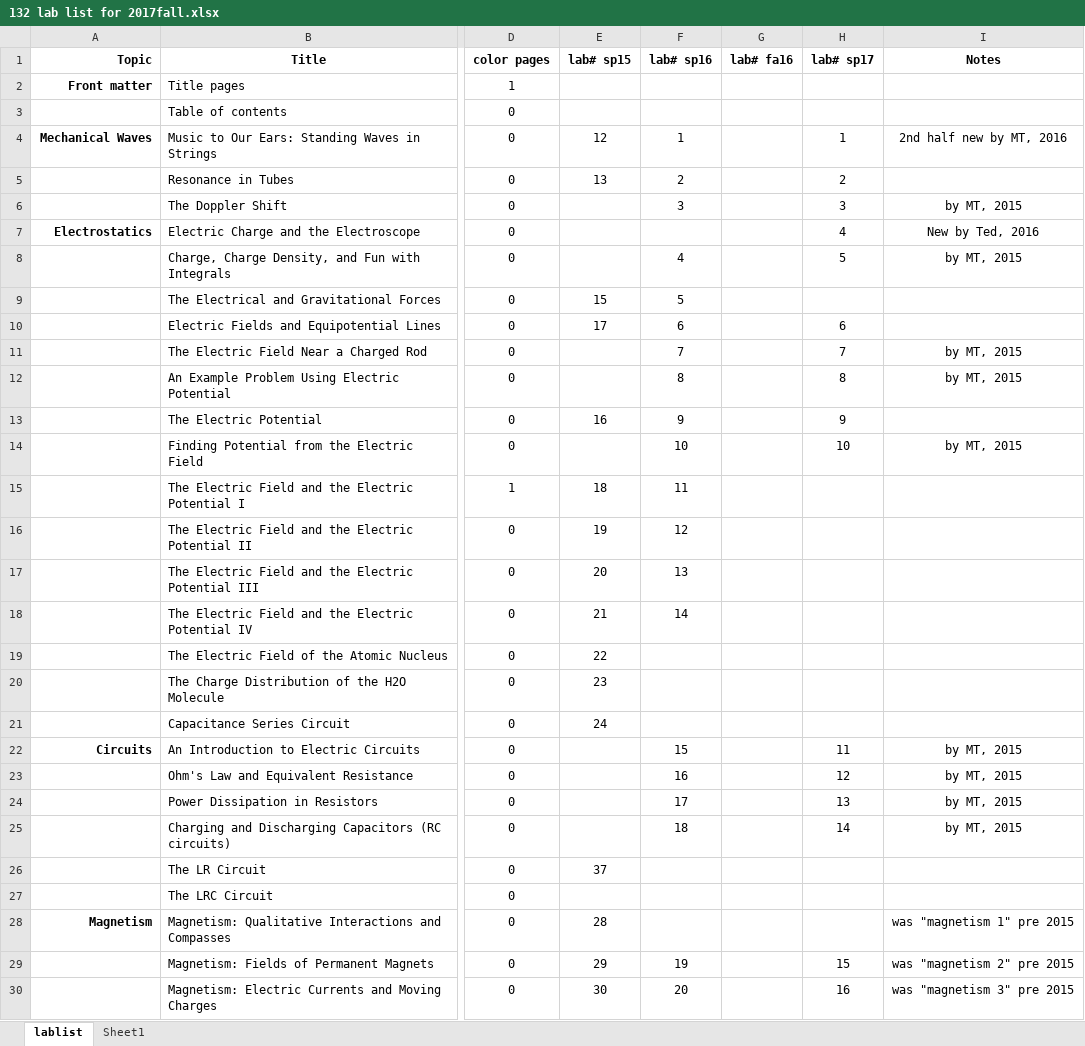
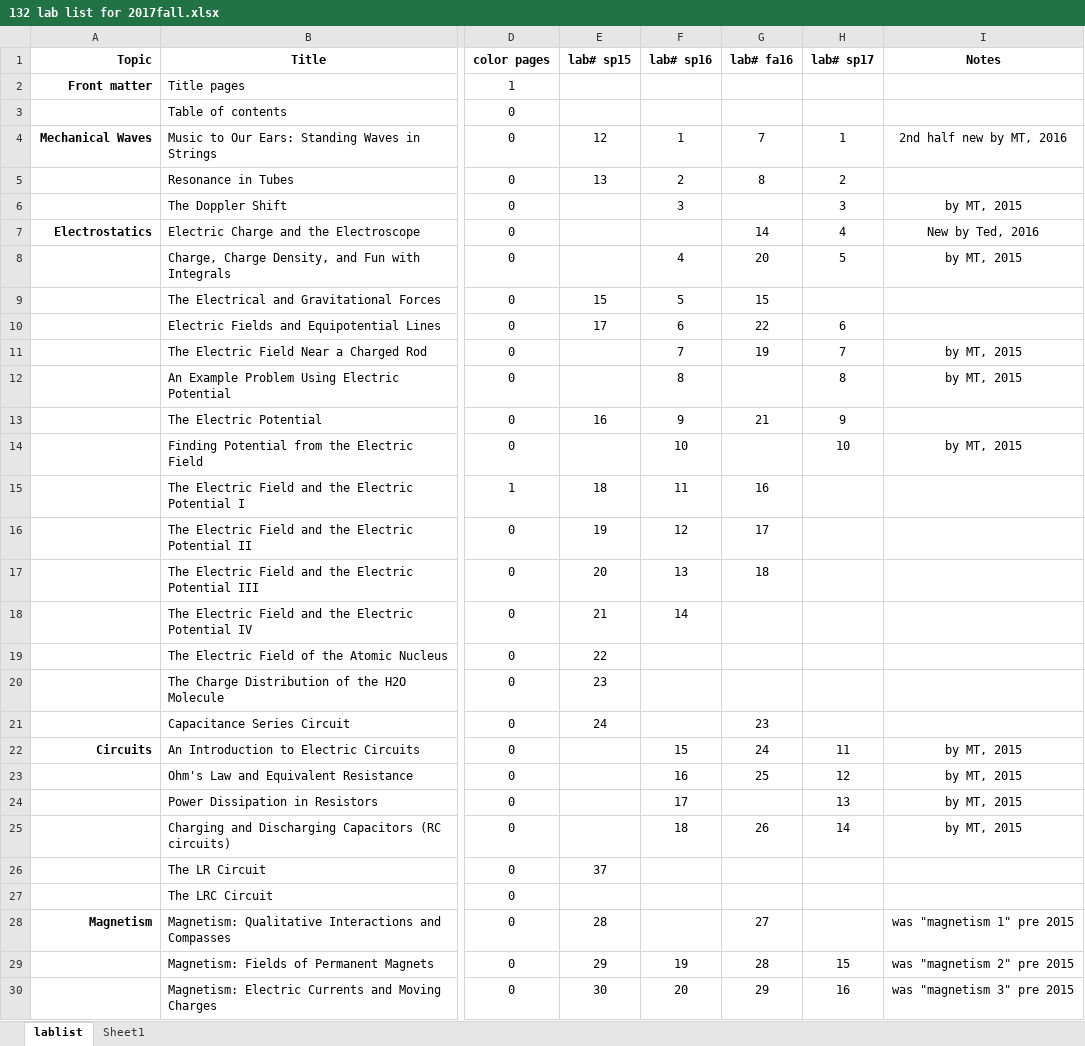
Before and after one commit to RichmondPhysics/132, an Excel workbook: StudentGuideModule2/what_labs_to_include/132 lab list for 2017fall.xlsx, sheet lablist, drawn as a sheet; only a part is shown, gaps mark what is left out; values as stored, in another font and other column widths than the file's, no borders; conditional formats not drawn; the diff covers the shown part only; the diff names each change by its address in the sheet, - before the commit and + after, or states it on an @@ line.

Commit message:
Tweaked spreadsheet again
Now shows # in book of each lab for previous semesters

```diff
--- a/StudentGuideModule2/what_labs_to_include/132 lab list for 2017fall.xlsx (sheet lablist)
+++ b/StudentGuideModule2/what_labs_to_include/132 lab list for 2017fall.xlsx (sheet lablist)
-G4 (lab# fa16): (empty)
+G4 (lab# fa16): 7
-G5 (lab# fa16): (empty)
+G5 (lab# fa16): 8
-G7 (lab# fa16): (empty)
+G7 (lab# fa16): 14
-G8 (lab# fa16): (empty)
+G8 (lab# fa16): 20
-G9 (lab# fa16): (empty)
+G9 (lab# fa16): 15
-G10 (lab# fa16): (empty)
+G10 (lab# fa16): 22
-G11 (lab# fa16): (empty)
+G11 (lab# fa16): 19
-G13 (lab# fa16): (empty)
+G13 (lab# fa16): 21
-G15 (lab# fa16): (empty)
+G15 (lab# fa16): 16
-G16 (lab# fa16): (empty)
+G16 (lab# fa16): 17
-G17 (lab# fa16): (empty)
+G17 (lab# fa16): 18
-G21 (lab# fa16): (empty)
+G21 (lab# fa16): 23
-G22 (lab# fa16): (empty)
+G22 (lab# fa16): 24
-G23 (lab# fa16): (empty)
+G23 (lab# fa16): 25
-G25 (lab# fa16): (empty)
+G25 (lab# fa16): 26
-G28 (lab# fa16): (empty)
+G28 (lab# fa16): 27
-G29 (lab# fa16): (empty)
+G29 (lab# fa16): 28
-G30 (lab# fa16): (empty)
+G30 (lab# fa16): 29
```
Also changed, not shown: 18 edited cells elsewhere in this sheet.
